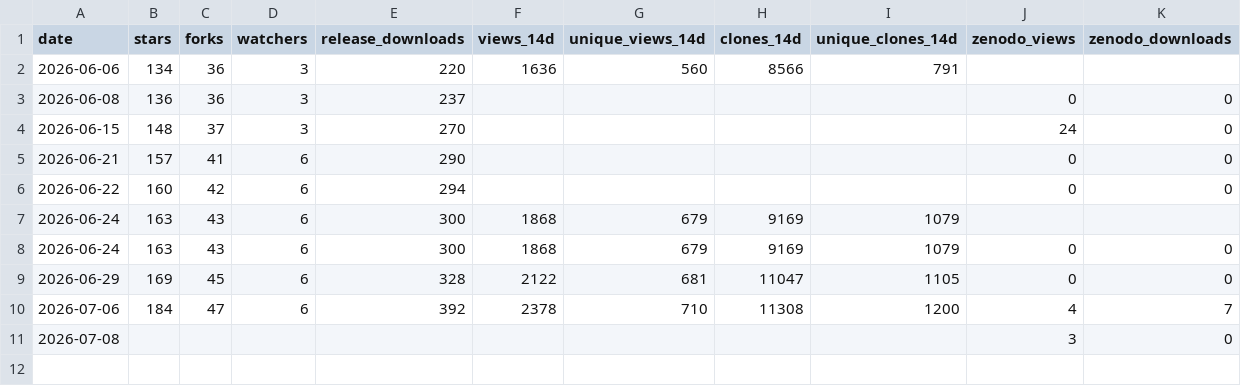
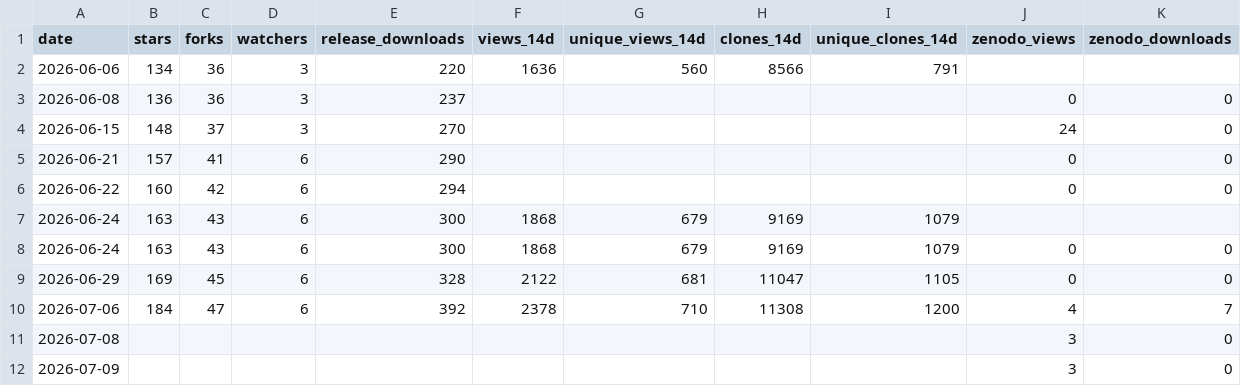
Before and after one commit to Aperivue/medsci-skills, a CSV file: metrics/traffic_log.csv, drawn as a sheet; the diff names each change by its address in the sheet, - before the commit and + after, or states it on an @@ line.

```diff
--- a/metrics/traffic_log.csv
+++ b/metrics/traffic_log.csv
+row 12: 2026-07-09 |  |  |  |  |  |  |  |  | 3 | 0
```
